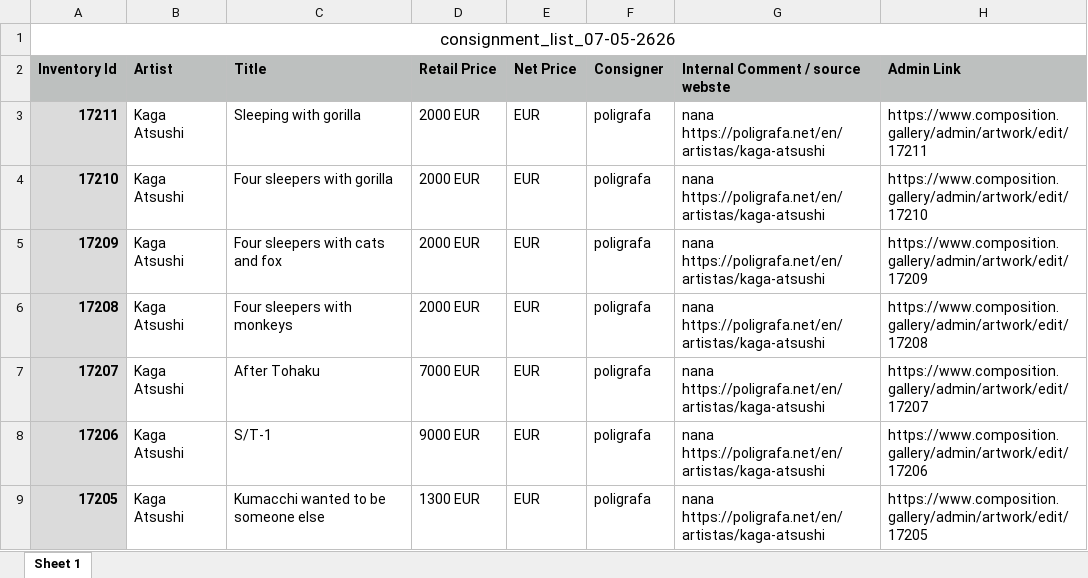
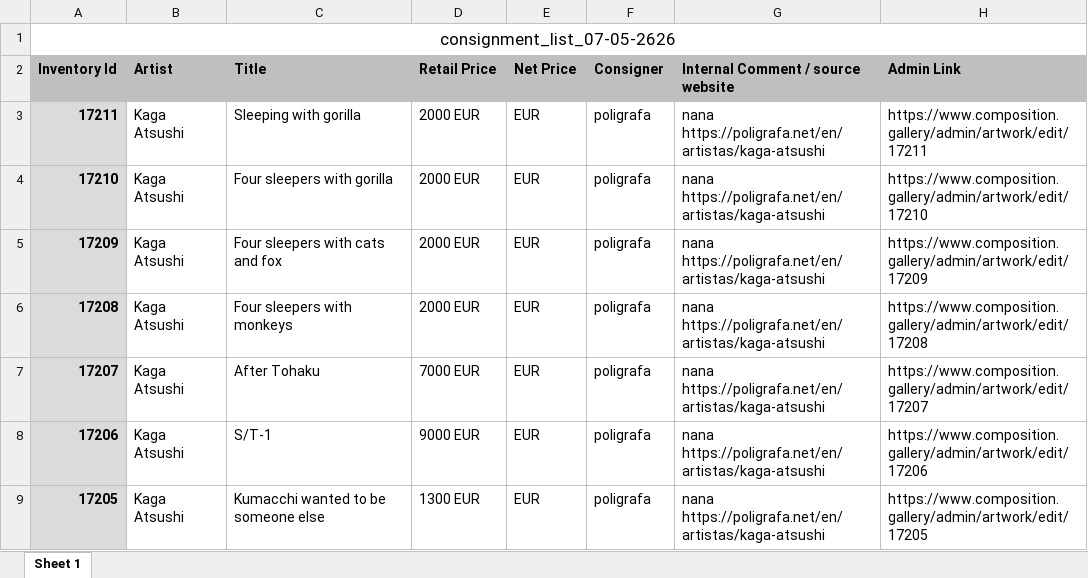
Before and after one commit to Nana-composition/consignment-watch, an Excel workbook: data/consignment_list_07-05-2626.xlsx, sheet Sheet 1, drawn as a sheet; only a part is shown; values as stored, in another font and other column widths than the file's, no borders; the diff names each change by its address in the sheet, - before the commit and + after, or states it on an @@ line.

Commit message:
Add files via upload

```diff
--- a/data/consignment_list_07-05-2626.xlsx (sheet Sheet 1)
+++ b/data/consignment_list_07-05-2626.xlsx (sheet Sheet 1)
-G2: Internal Comment / source webste
+G2: Internal Comment / source website
```
